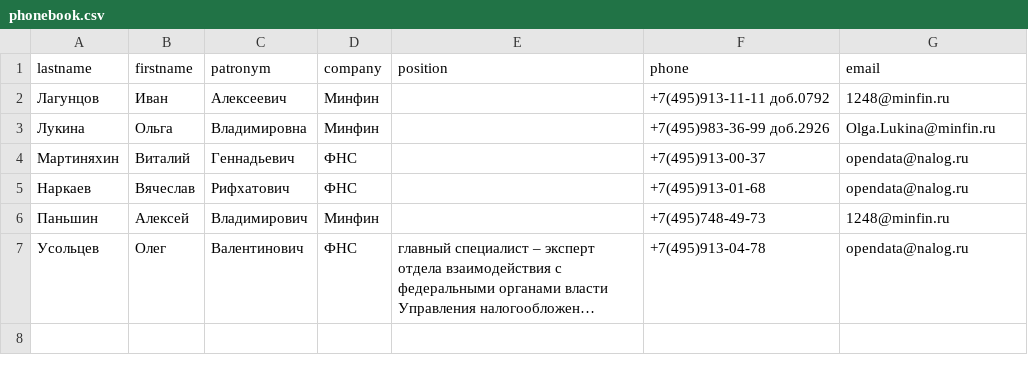
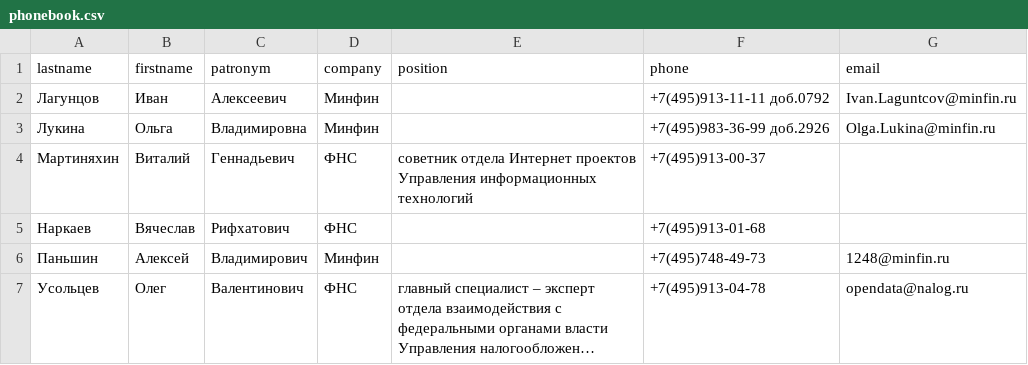
Before and after one commit to SpoookyTanuki/adpy_hw5_phonebook, a CSV file: phonebook.csv, drawn as a sheet; long unchanged cells end in ….

```diff
--- a/phonebook.csv
+++ b/phonebook.csv
@@ -1,6 +1,6 @@
 lastname,firstname,patronym,company,position,phone,email
-Лагунцов,Иван,Алексеевич,Минфин,,+7(495)913-11-11 доб.0792,1248@minfin.ru
+Лагунцов,Иван,Алексеевич,Минфин,,+7(495)913-11-11 доб.0792,Ivan.Laguntcov@minfin.ru
 Лукина,Ольга,Владимировна,Минфин,,+7(495)983-36-99 доб.2926,Olga.Lukina@minfin.ru
-Мартиняхин,Виталий,Геннадьевич,ФНС,,+7(495)913-00-37,opendata@nalog.ru
-Наркаев,Вячеслав,Рифхатович,ФНС,,+7(495)913-01-68,opendata@nalog.ru
+Мартиняхин,Виталий,Геннадьевич,ФНС,cоветник отдела Интернет проектов Управления информационных технологий,+7(495)913-00-37,
+Наркаев,Вячеслав,Рифхатович,ФНС,,+7(495)913-01-68,
 Паньшин,Алексей,Владимирович,Минфин,,+7(495)748-49-73,1248@minfin.ru
```
Also changed, not shown: 1 other file.
